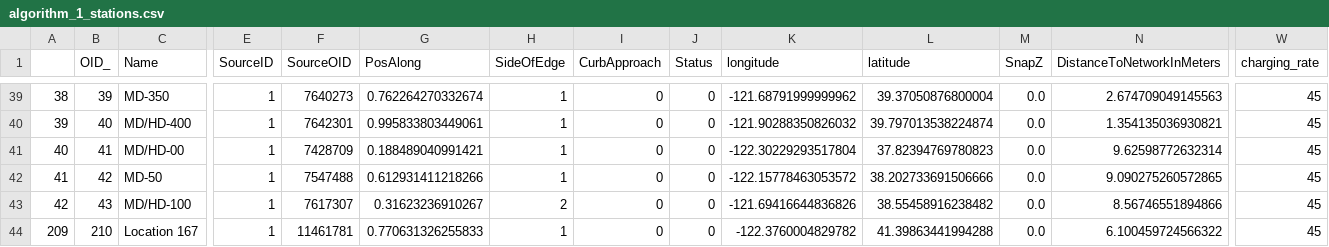
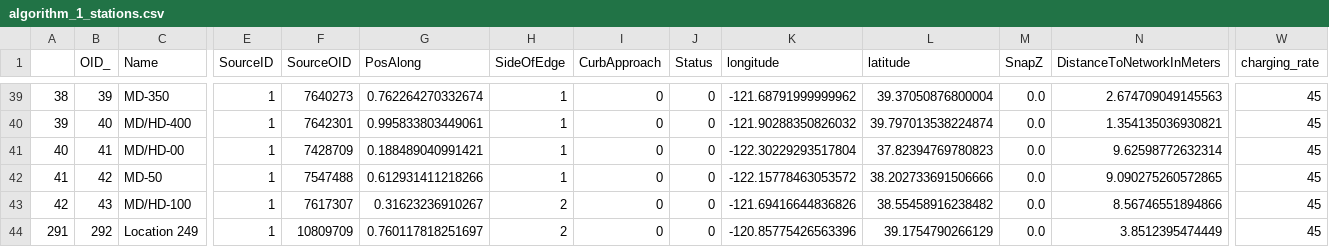
Before and after one commit to alandler/i5_freight_simulation, a CSV file: data/algorithm_1_stations.csv, drawn as a sheet; only a part is shown, gaps mark what is left out; removed rows and columns are numbered as before the commit, all else as after; rows hold the shown columns only; the diff names each change by its address in the sheet, - before the commit and + after, or states it on an @@ line.

```diff
--- a/data/algorithm_1_stations.csv
+++ b/data/algorithm_1_stations.csv
-row 44: 209 | 210 | Location 167 | 1 | 11461781 | 0.770631326255833 | 1 | 0 | 0 | -122.3760004829782 | 41.39863441994288 | 0.0 | 6.100459724566322 | 45
+row 44: 291 | 292 | Location 249 | 1 | 10809709 | 0.760117818251697 | 2 | 0 | 0 | -120.85775426563396 | 39.1754790266129 | 0.0 | 3.8512395474449 | 45
```
Also changed, not shown: 12 other files.
